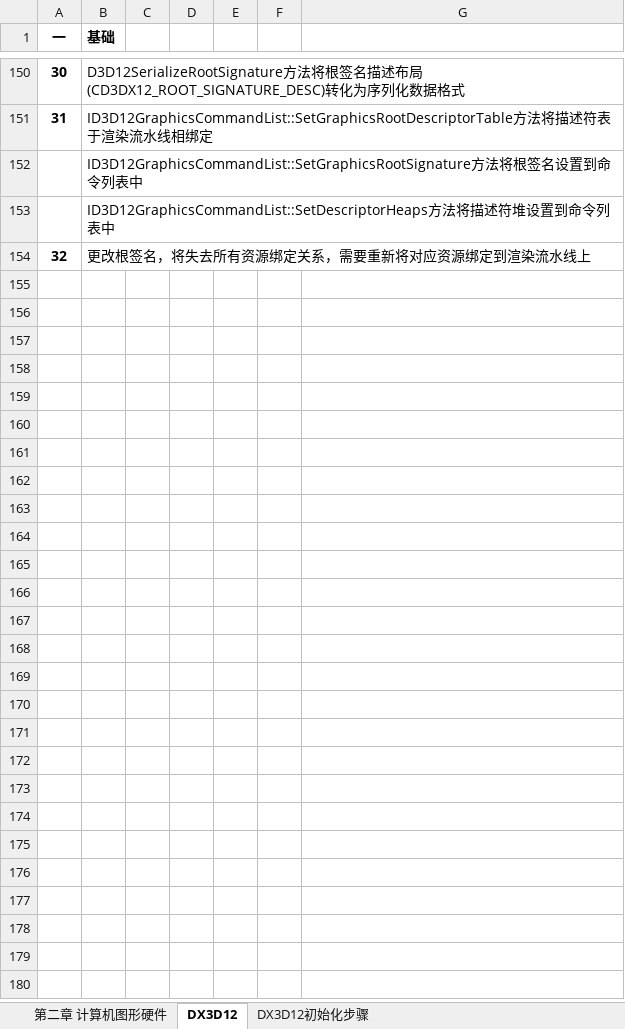
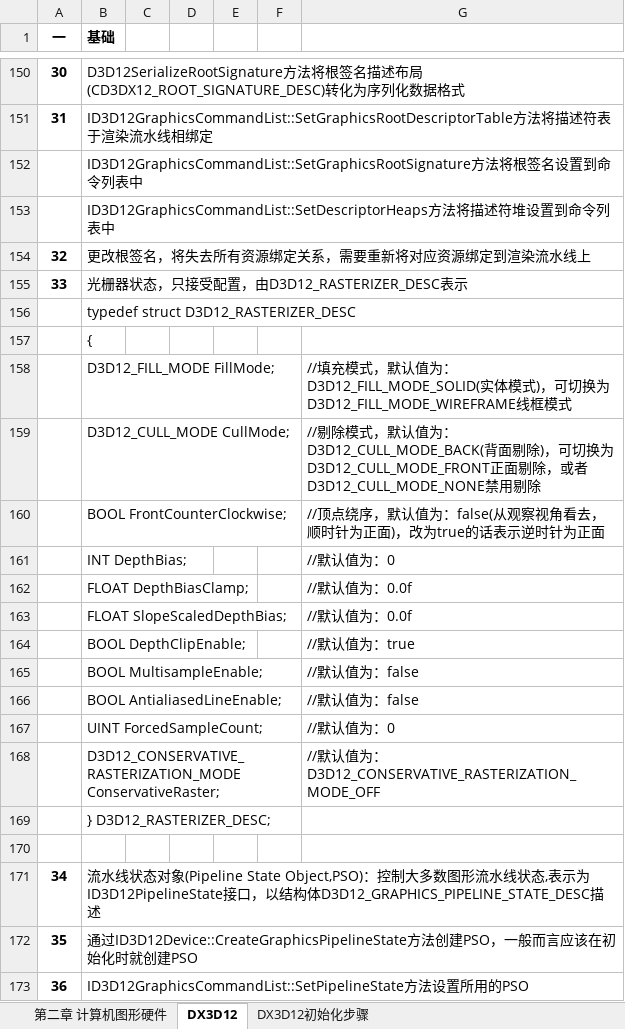
Before and after one commit to MythGalaxy/D3D12Render, an Excel workbook: 图形学学习笔记.xlsx, sheet DX3D12, drawn as a sheet; only a part is shown, gaps mark what is left out; values as stored, in another font and other column widths than the file's, no borders; the diff names each change by its address in the sheet, - before the commit and + after, or states it on an @@ line.

```diff
--- a/图形学学习笔记.xlsx (sheet DX3D12)
+++ b/图形学学习笔记.xlsx (sheet DX3D12)
+row 155: 33 | 光栅器状态，只接受配置，由D3D12_RASTERIZER_DESC表示
+row 156:  | typedef struct D3D12_RASTERIZER_DESC
+row 157:  | {
+row 158:  | D3D12_FILL_MODE FillMode; |  |  |  |  | //填充模式，默认值为：D3D12_FILL_MODE_SOLID(实体模式)，可切换为D3D12_FILL_MODE_WIREFRAME线框模式
+row 159:  | D3D12_CULL_MODE CullMode; |  |  |  |  | //剔除模式，默认值为：D3D12_CULL_MODE_BACK(背面剔除)，可切换为D3D12_CULL_MODE_FRONT正面剔除，或者D3D12_CULL_MODE_NONE禁用剔除
+row 160:  | BOOL FrontCounterClockwise; |  |  |  |  | //顶点绕序，默认值为：false(从观察视角看去，顺时针为正面)，改为true的话表示逆时针为正面
+row 161:  | INT DepthBias; |  |  |  |  | //默认值为：0
+row 162:  | FLOAT DepthBiasClamp; |  |  |  |  | //默认值为：0.0f
+row 163:  | FLOAT SlopeScaledDepthBias; |  |  |  |  | //默认值为：0.0f
+row 164:  | BOOL DepthClipEnable; |  |  |  |  | //默认值为：true
+row 165:  | BOOL MultisampleEnable; |  |  |  |  | //默认值为：false
+row 166:  | BOOL AntialiasedLineEnable; |  |  |  |  | //默认值为：false
+row 167:  | UINT ForcedSampleCount; |  |  |  |  | //默认值为：0
+row 168:  | D3D12_CONSERVATIVE_RASTERIZATION_MODE ConservativeRaster; |  |  |  |  | //默认值为：D3D12_CONSERVATIVE_RASTERIZATION_MODE_OFF
+row 169:  | } D3D12_RASTERIZER_DESC;
+row 170: (empty)
+row 171: 34 | 流水线状态对象(Pipeline State Object,PSO)：控制大多数图形流水线状态,表示为ID3D12PipelineState接口，以结构体D3D12_GRAPHICS_PIPELINE_STATE_DESC描述
+row 172: 35 | 通过ID3D12Device::CreateGraphicsPipelineState方法创建PSO，一般而言应该在初始化时就创建PSO
+row 173: 36 | ID3D12GraphicsCommandList::SetPipelineState方法设置所用的PSO
```
Also changed, not shown: 3 other files.
